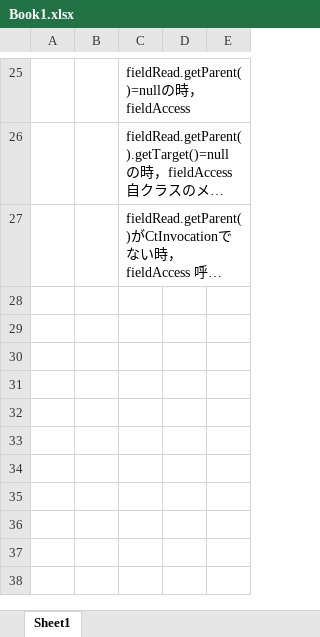
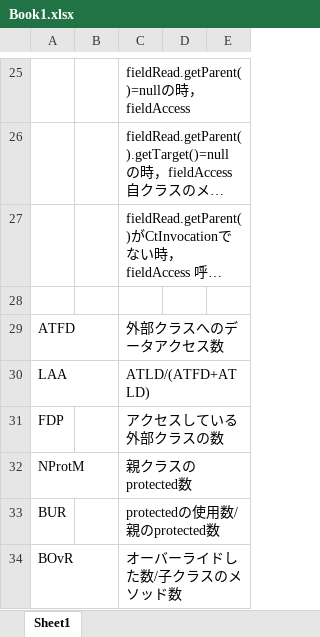
Before and after one commit to j224sugi/spoon, an Excel workbook: Book1.xlsx, sheet Sheet1, drawn as a sheet; only a part is shown, gaps mark what is left out; long unchanged cells end in …; values as stored, in another font and other column widths than the file's, no borders; the diff names each change by its address in the sheet, - before the commit and + after, or states it on an @@ line.

```diff
--- a/Book1.xlsx (sheet Sheet1)
+++ b/Book1.xlsx (sheet Sheet1)
+row 28: (empty)
+row 29: ATFD |  | 外部クラスへのデータアクセス数
+row 30: LAA |  | ATLD/(ATFD+ATLD)
+row 31: FDP |  | アクセスしている外部クラスの数
+row 32: NProtM |  | 親クラスのprotected数
+row 33: BUR |  | protectedの使用数/親のprotected数
+row 34: BOvR |  | オーバーライドした数/子クラスのメソッド数
```
Also changed, not shown: 29 other files.
